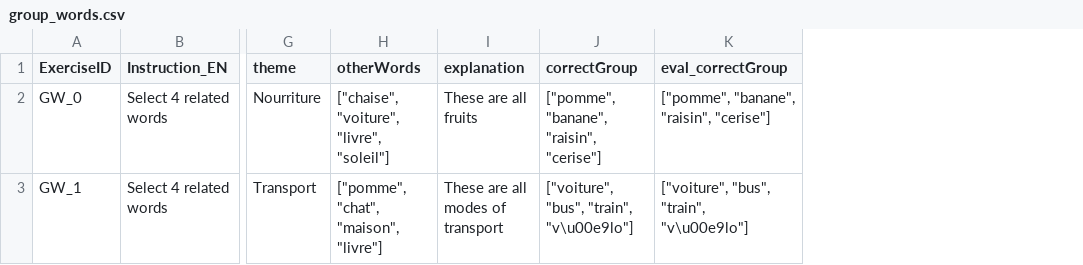
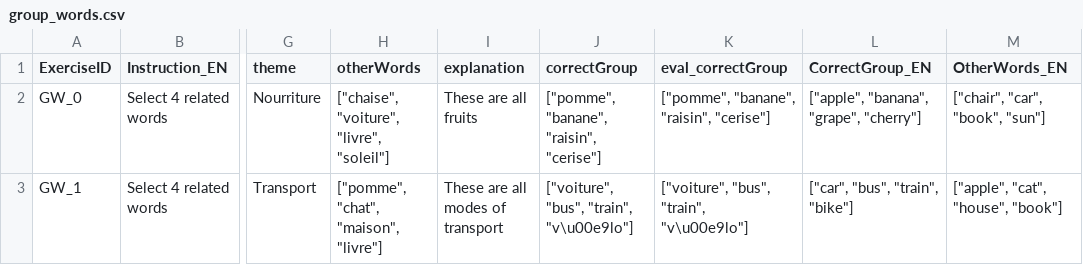
Before and after one commit to jdbuild26-dev/language-app, a CSV file: public/mock-data/csv/group_words.csv, drawn as a sheet; only a part is shown, gaps mark what is left out; the diff names each change by its address in the sheet, - before the commit and + after, or states it on an @@ line.

Commit message:
Add EN translations to Group Words mock CSV

```diff
--- a/public/mock-data/csv/group_words.csv
+++ b/public/mock-data/csv/group_words.csv
+column L (CorrectGroup_EN), rows 2-3: ["apple", "banana", "grape", "cherry"] | ["car", "bus", "train", "bike"]
+column M (OtherWords_EN), rows 2-3: ["chair", "car", "book", "sun"] | ["apple", "cat", "house", "book"]
```
